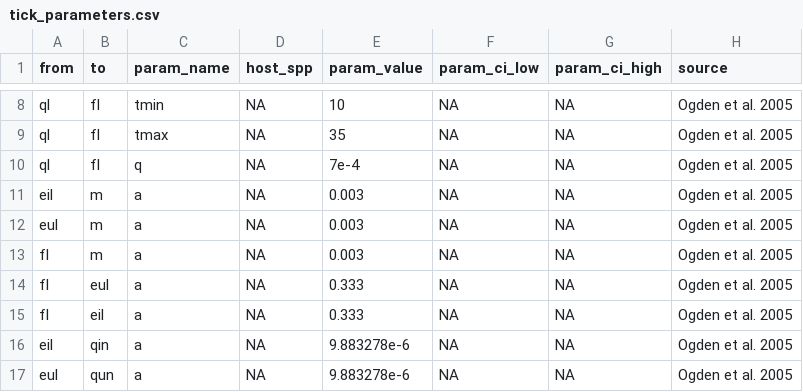
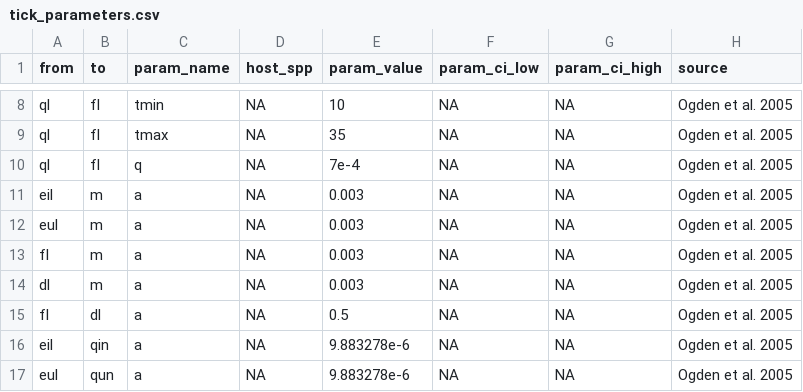
Before and after one commit to dallenmidd/IxPopDyMod, a CSV file: inputs/tick_parameters.csv, drawn as a sheet; only a part is shown, gaps mark what is left out; the diff covers the shown part only.

```diff
--- a/inputs/tick_parameters.csv
+++ b/inputs/tick_parameters.csv
@@ -13,4 +13,4 @@ eul, m, a, NA, 0.003, NA, NA, Ogden et al. 2005
 fl, m, a, NA, 0.003, NA, NA, Ogden et al. 2005
-fl, eul, a, NA, 0.333, NA, NA, Ogden et al. 2005
-fl, eil, a, NA, 0.333, NA, NA, Ogden et al. 2005
+dl, m, a, NA, 0.003, NA, NA, Ogden et al. 2005
+fl, dl, a, NA, 0.5, NA, NA, Ogden et al. 2005
 eil, qin, a, NA, 9.883278e-6, NA, NA, Ogden et al. 2005
```
Also changed, not shown: 22 edited cells elsewhere in this file, inputs/tick_functions.csv, 1 other file.
